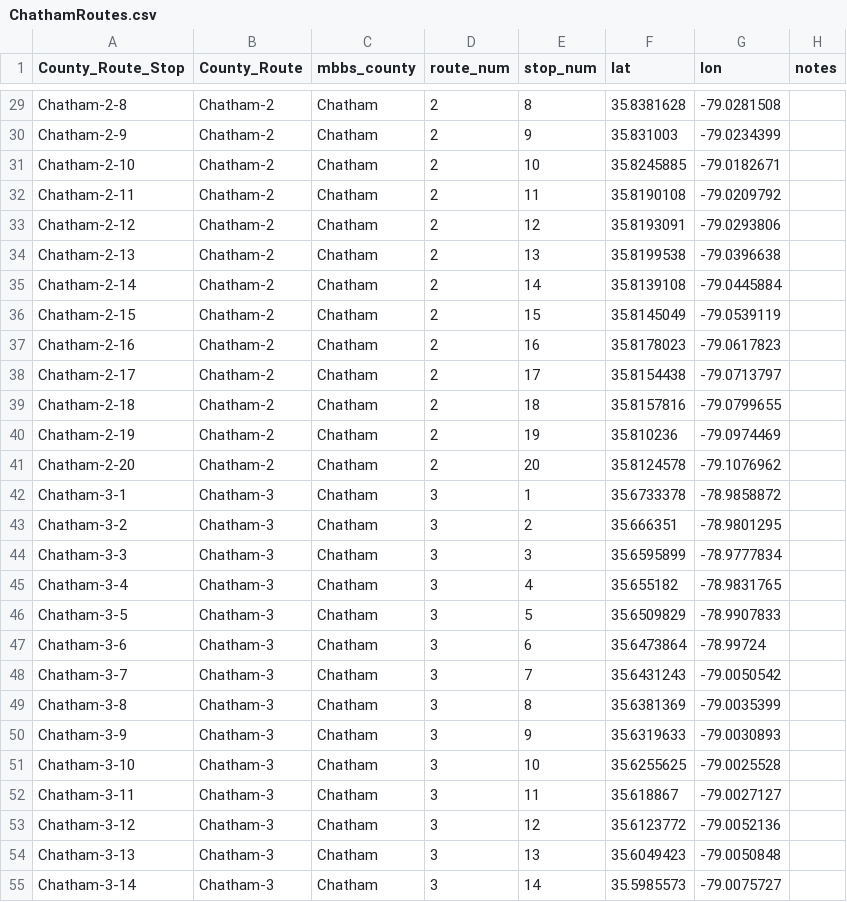
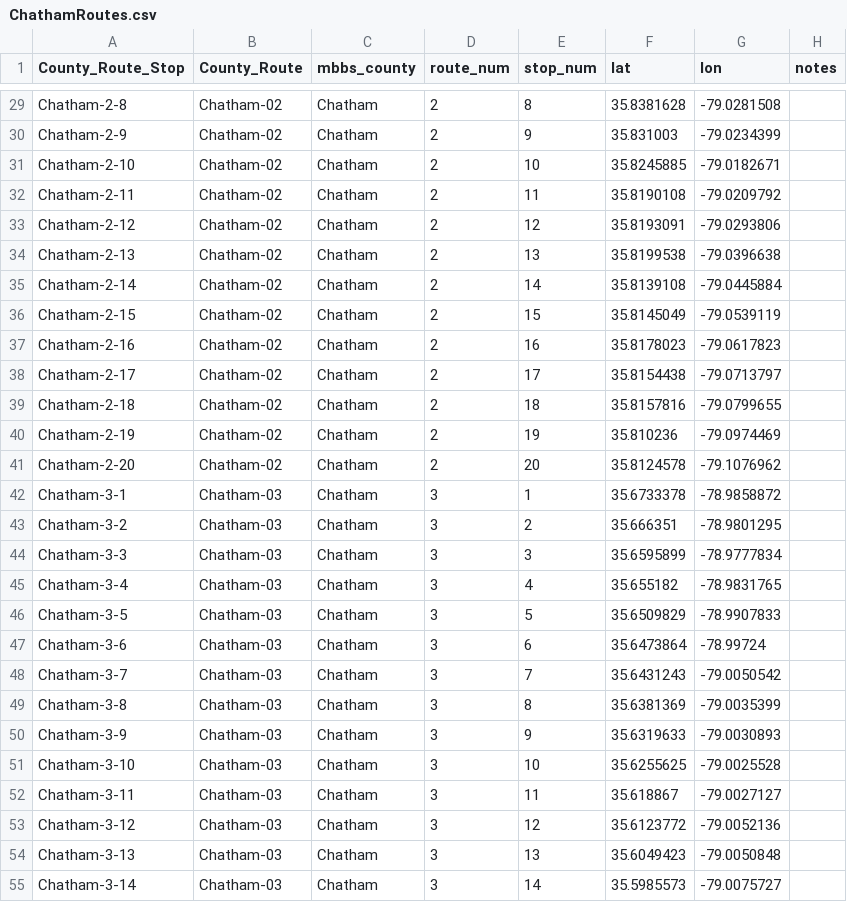
Before and after one commit to hurlbertlab/mbbs-analysis, a CSV file: spatial/spatialbycounty/ChathamRoutes.csv, drawn as a sheet; only a part is shown, gaps mark what is left out; the diff covers the shown part only.

```diff
--- a/spatial/spatialbycounty/ChathamRoutes.csv
+++ b/spatial/spatialbycounty/ChathamRoutes.csv
@@ -29,27 +29,27 @@
-"Chatham-2-8","Chatham-2","Chatham",2,8,35.8381628,-79.0281508,""
-"Chatham-2-9","Chatham-2","Chatham",2,9,35.831003,-79.0234399,""
-"Chatham-2-10","Chatham-2","Chatham",2,10,35.8245885,-79.0182671,""
-"Chatham-2-11","Chatham-2","Chatham",2,11,35.8190108,-79.0209792,""
-"Chatham-2-12","Chatham-2","Chatham",2,12,35.8193091,-79.0293806,""
-"Chatham-2-13","Chatham-2","Chatham",2,13,35.8199538,-79.0396638,""
-"Chatham-2-14","Chatham-2","Chatham",2,14,35.8139108,-79.0445884,""
-"Chatham-2-15","Chatham-2","Chatham",2,15,35.8145049,-79.0539119,""
-"Chatham-2-16","Chatham-2","Chatham",2,16,35.8178023,-79.0617823,""
-"Chatham-2-17","Chatham-2","Chatham",2,17,35.8154438,-79.0713797,""
-"Chatham-2-18","Chatham-2","Chatham",2,18,35.8157816,-79.0799655,""
-"Chatham-2-19","Chatham-2","Chatham",2,19,35.810236,-79.0974469,""
-"Chatham-2-20","Chatham-2","Chatham",2,20,35.8124578,-79.1076962,""
-"Chatham-3-1","Chatham-3","Chatham",3,1,35.6733378,-78.9858872,""
-"Chatham-3-2","Chatham-3","Chatham",3,2,35.666351,-78.9801295,""
-"Chatham-3-3","Chatham-3","Chatham",3,3,35.6595899,-78.9777834,""
-"Chatham-3-4","Chatham-3","Chatham",3,4,35.655182,-78.9831765,""
-"Chatham-3-5","Chatham-3","Chatham",3,5,35.6509829,-78.9907833,""
-"Chatham-3-6","Chatham-3","Chatham",3,6,35.6473864,-78.99724,""
-"Chatham-3-7","Chatham-3","Chatham",3,7,35.6431243,-79.0050542,""
-"Chatham-3-8","Chatham-3","Chatham",3,8,35.6381369,-79.0035399,""
-"Chatham-3-9","Chatham-3","Chatham",3,9,35.6319633,-79.0030893,""
-"Chatham-3-10","Chatham-3","Chatham",3,10,35.6255625,-79.0025528,""
-"Chatham-3-11","Chatham-3","Chatham",3,11,35.618867,-79.0027127,""
-"Chatham-3-12","Chatham-3","Chatham",3,12,35.6123772,-79.0052136,""
-"Chatham-3-13","Chatham-3","Chatham",3,13,35.6049423,-79.0050848,""
-"Chatham-3-14","Chatham-3","Chatham",3,14,35.5985573,-79.0075727,""
+"Chatham-2-8","Chatham-02","Chatham",2,8,35.8381628,-79.0281508,""
+"Chatham-2-9","Chatham-02","Chatham",2,9,35.831003,-79.0234399,""
+"Chatham-2-10","Chatham-02","Chatham",2,10,35.8245885,-79.0182671,""
+"Chatham-2-11","Chatham-02","Chatham",2,11,35.8190108,-79.0209792,""
+"Chatham-2-12","Chatham-02","Chatham",2,12,35.8193091,-79.0293806,""
+"Chatham-2-13","Chatham-02","Chatham",2,13,35.8199538,-79.0396638,""
+"Chatham-2-14","Chatham-02","Chatham",2,14,35.8139108,-79.0445884,""
+"Chatham-2-15","Chatham-02","Chatham",2,15,35.8145049,-79.0539119,""
+"Chatham-2-16","Chatham-02","Chatham",2,16,35.8178023,-79.0617823,""
+"Chatham-2-17","Chatham-02","Chatham",2,17,35.8154438,-79.0713797,""
+"Chatham-2-18","Chatham-02","Chatham",2,18,35.8157816,-79.0799655,""
+"Chatham-2-19","Chatham-02","Chatham",2,19,35.810236,-79.0974469,""
+"Chatham-2-20","Chatham-02","Chatham",2,20,35.8124578,-79.1076962,""
+"Chatham-3-1","Chatham-03","Chatham",3,1,35.6733378,-78.9858872,""
+"Chatham-3-2","Chatham-03","Chatham",3,2,35.666351,-78.9801295,""
+"Chatham-3-3","Chatham-03","Chatham",3,3,35.6595899,-78.9777834,""
+"Chatham-3-4","Chatham-03","Chatham",3,4,35.655182,-78.9831765,""
+"Chatham-3-5","Chatham-03","Chatham",3,5,35.6509829,-78.9907833,""
+"Chatham-3-6","Chatham-03","Chatham",3,6,35.6473864,-78.99724,""
+"Chatham-3-7","Chatham-03","Chatham",3,7,35.6431243,-79.0050542,""
+"Chatham-3-8","Chatham-03","Chatham",3,8,35.6381369,-79.0035399,""
+"Chatham-3-9","Chatham-03","Chatham",3,9,35.6319633,-79.0030893,""
+"Chatham-3-10","Chatham-03","Chatham",3,10,35.6255625,-79.0025528,""
+"Chatham-3-11","Chatham-03","Chatham",3,11,35.618867,-79.0027127,""
+"Chatham-3-12","Chatham-03","Chatham",3,12,35.6123772,-79.0052136,""
+"Chatham-3-13","Chatham-03","Chatham",3,13,35.6049423,-79.0050848,""
+"Chatham-3-14","Chatham-03","Chatham",3,14,35.5985573,-79.0075727,""
```
Also changed, not shown: 153 edited cells elsewhere in this file, spatial/RouteStops.csv, spatial/spatialbycounty/DurhamRoutes.csv, 1 other file.
